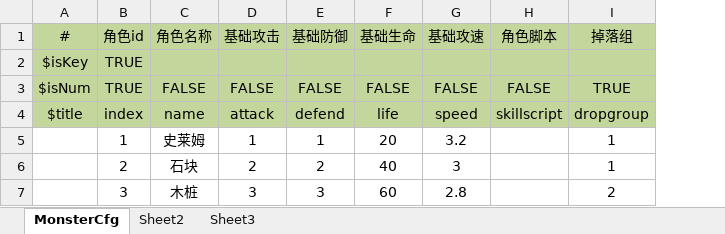
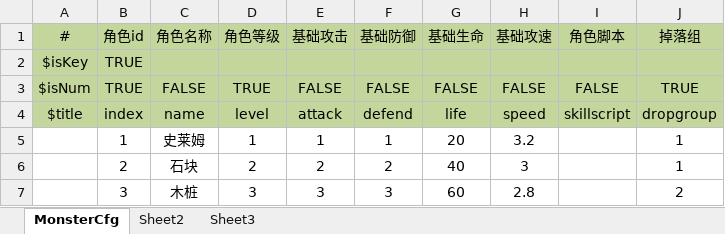
Before and after one commit to SicDogeGod/MyCardWar, an Excel workbook: config/敌人设计.xlsx, sheet MonsterCfg, drawn as a sheet; values as stored, in another font and other column widths than the file's, no borders; the diff names each change by its address in the sheet, - before the commit and + after, or states it on an @@ line.

```diff
--- a/config/敌人设计.xlsx (sheet MonsterCfg)
+++ b/config/敌人设计.xlsx (sheet MonsterCfg)
+column D (角色等级), rows 3-7: TRUE | level | 1 | 2 | 3
```
Also changed, not shown: 6 other files.
